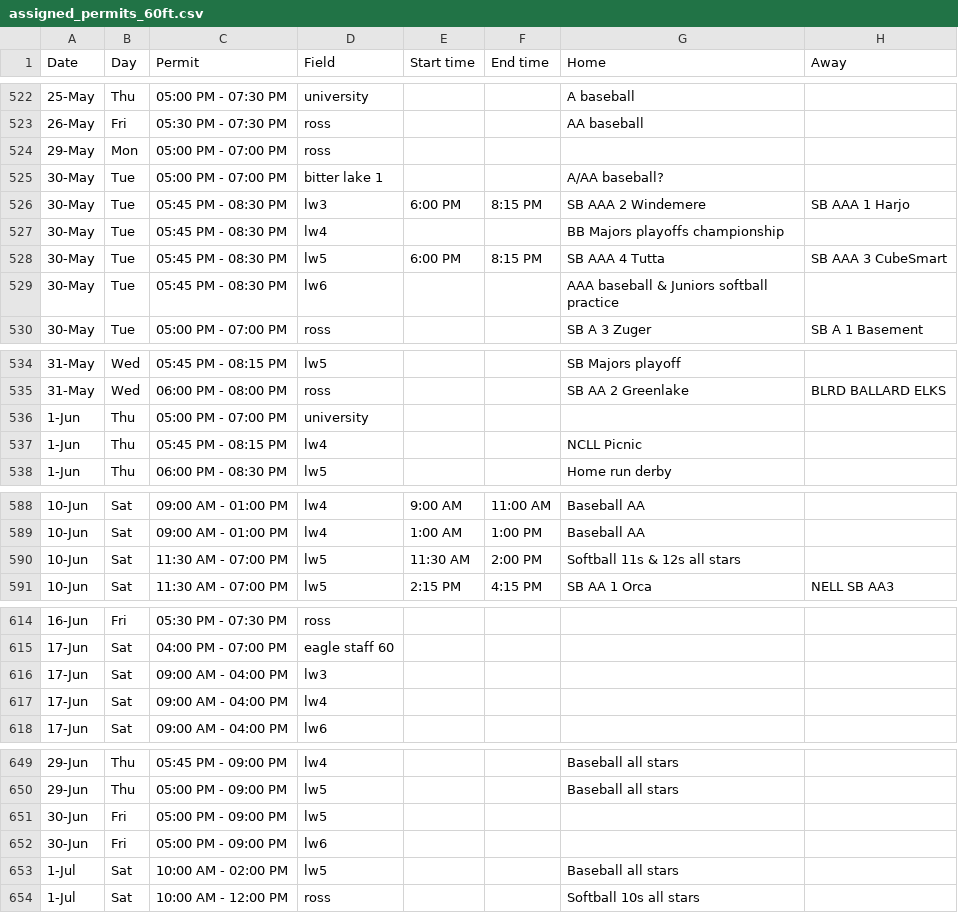
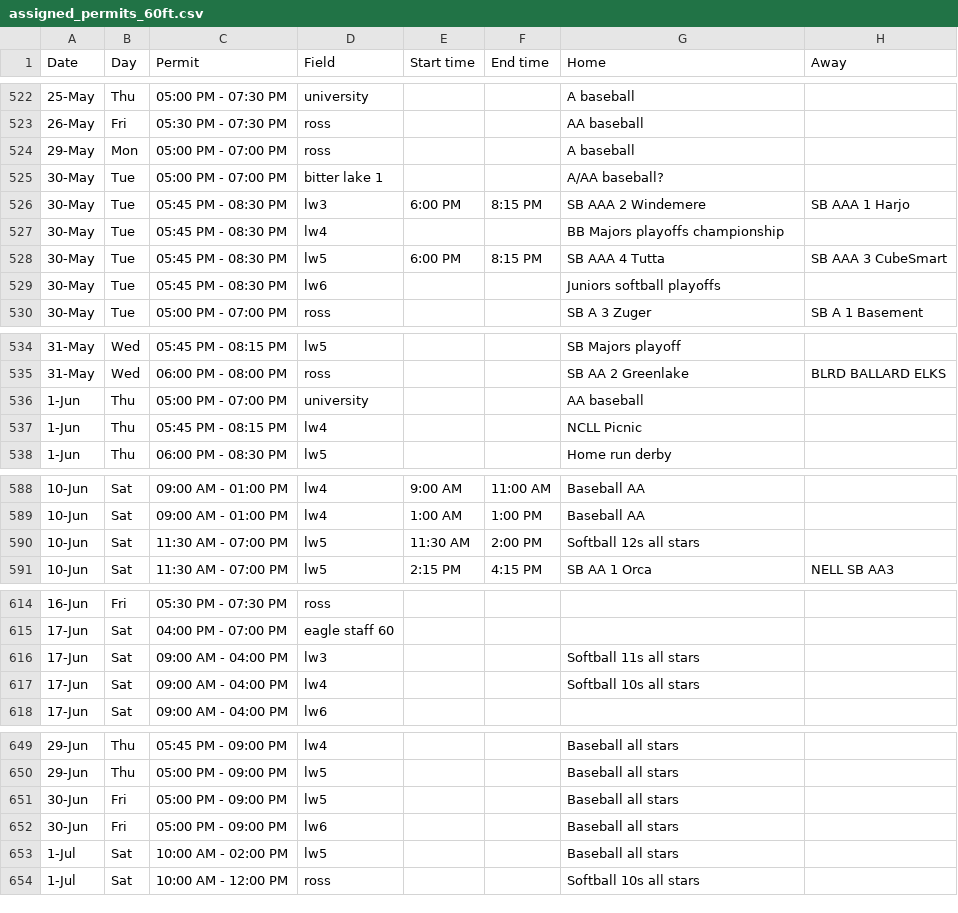
Before and after one commit to ncllball/ncll-schedule, a CSV file: assigned_permits_60ft.csv, drawn as a sheet; only a part is shown, gaps mark what is left out; the diff covers the shown part only.

Commit message:
all stars fields

```diff
--- a/assigned_permits_60ft.csv
+++ b/assigned_permits_60ft.csv
@@ -523,3 +523,3 @@ Date,Day,Permit,Field,Start time,End time,Home,Away
 26-May,Fri,05:30 PM - 07:30 PM,ross,,,AA baseball,
-29-May,Mon,05:00 PM - 07:00 PM,ross,,,,
+29-May,Mon,05:00 PM - 07:00 PM,ross,,,A baseball,
 30-May,Tue,05:00 PM - 07:00 PM,bitter lake 1,,,A/AA baseball?,
@@ -528,3 +528,3 @@ Date,Day,Permit,Field,Start time,End time,Home,Away
 30-May,Tue,05:45 PM - 08:30 PM,lw5,6:00 PM,8:15 PM,SB AAA 4 Tutta,SB AAA 3 CubeSmart
-30-May,Tue,05:45 PM - 08:30 PM,lw6,,,AAA baseball & Juniors softball practice,
+30-May,Tue,05:45 PM - 08:30 PM,lw6,,,Juniors softball playoffs,
 30-May,Tue,05:00 PM - 07:00 PM,ross,,,SB A 3 Zuger,SB A 1 Basement
@@ -535,3 +535,3 @@ Date,Day,Permit,Field,Start time,End time,Home,Away
 31-May,Wed,06:00 PM - 08:00 PM,ross,,,SB AA 2 Greenlake,BLRD BALLARD ELKS
-1-Jun,Thu,05:00 PM - 07:00 PM,university,,,,
+1-Jun,Thu,05:00 PM - 07:00 PM,university,,,AA baseball,
 1-Jun,Thu,05:45 PM - 08:15 PM,lw4,,,NCLL Picnic,
@@ -589,3 +589,3 @@ Date,Day,Permit,Field,Start time,End time,Home,Away
 10-Jun,Sat,09:00 AM - 01:00 PM,lw4,1:00 AM,1:00 PM,Baseball AA,
-10-Jun,Sat,11:30 AM - 07:00 PM,lw5,11:30 AM,2:00 PM,Softball 11s & 12s all stars,
+10-Jun,Sat,11:30 AM - 07:00 PM,lw5,11:30 AM,2:00 PM,Softball 12s all stars,
 10-Jun,Sat,11:30 AM - 07:00 PM,lw5,2:15 PM,4:15 PM,SB AA 1 Orca,NELL SB AA3
@@ -615,4 +615,4 @@ Date,Day,Permit,Field,Start time,End time,Home,Away
 17-Jun,Sat,04:00 PM - 07:00 PM,eagle staff 60,,,,
-17-Jun,Sat,09:00 AM - 04:00 PM,lw3,,,,
-17-Jun,Sat,09:00 AM - 04:00 PM,lw4,,,,
+17-Jun,Sat,09:00 AM - 04:00 PM,lw3,,,Softball 11s all stars,
+17-Jun,Sat,09:00 AM - 04:00 PM,lw4,,,Softball 10s all stars,
 17-Jun,Sat,09:00 AM - 04:00 PM,lw6,,,,
@@ -650,4 +650,4 @@ Date,Day,Permit,Field,Start time,End time,Home,Away
 29-Jun,Thu,05:00 PM - 09:00 PM,lw5,,,Baseball all stars,
-30-Jun,Fri,05:00 PM - 09:00 PM,lw5,,,,
-30-Jun,Fri,05:00 PM - 09:00 PM,lw6,,,,
+30-Jun,Fri,05:00 PM - 09:00 PM,lw5,,,Baseball all stars,
+30-Jun,Fri,05:00 PM - 09:00 PM,lw6,,,Baseball all stars,
 1-Jul,Sat,10:00 AM - 02:00 PM,lw5,,,Baseball all stars,
```
Also changed, not shown: 2 edited cells elsewhere in this file.
